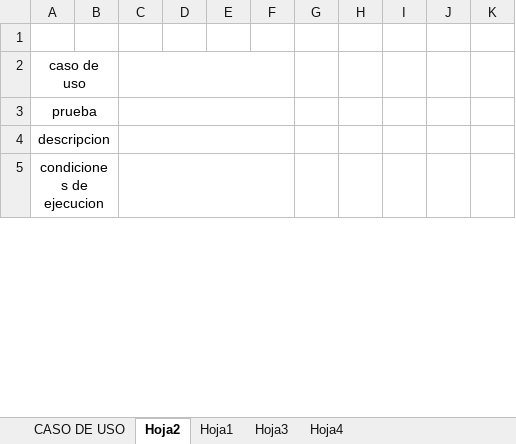
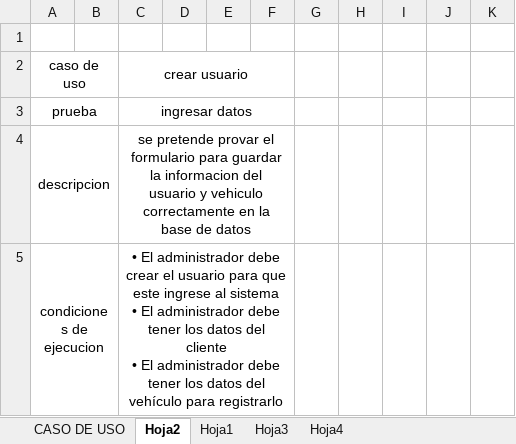
Before and after one commit to marto96/Documentacion, an Excel workbook: Formato Casos de Prueba (1).lizz.xlsx, sheet Hoja2, drawn as a sheet; only a part is shown; values as stored, in another font and other column widths than the file's, no borders; ↵ is a line break in a cell; the diff covers the shown part only; the diff names each change by its address in the sheet, - before the commit and + after, or states it on an @@ line.

```diff
--- a/Formato Casos de Prueba (1).lizz.xlsx (sheet Hoja2)
+++ b/Formato Casos de Prueba (1).lizz.xlsx (sheet Hoja2)
-C2: (empty)
+C2: crear usuario
-C3: (empty)
+C3: ingresar datos
-C4: (empty)
+C4: se pretende provar el formulario para guardar la informacion del usuario y vehiculo correctamente en la base de datos
-C5: (empty)
+C5: • El administrador debe crear el usuario para que este ingrese al sistema ↵ • El administrador debe tener los datos del cliente ↵ • El administrador debe tener los datos del vehículo para registrarlo
```
Also changed, not shown: 1 added row and 1 edited cell elsewhere in this sheet, sheet CASO DE USO, sheet Hoja1.
